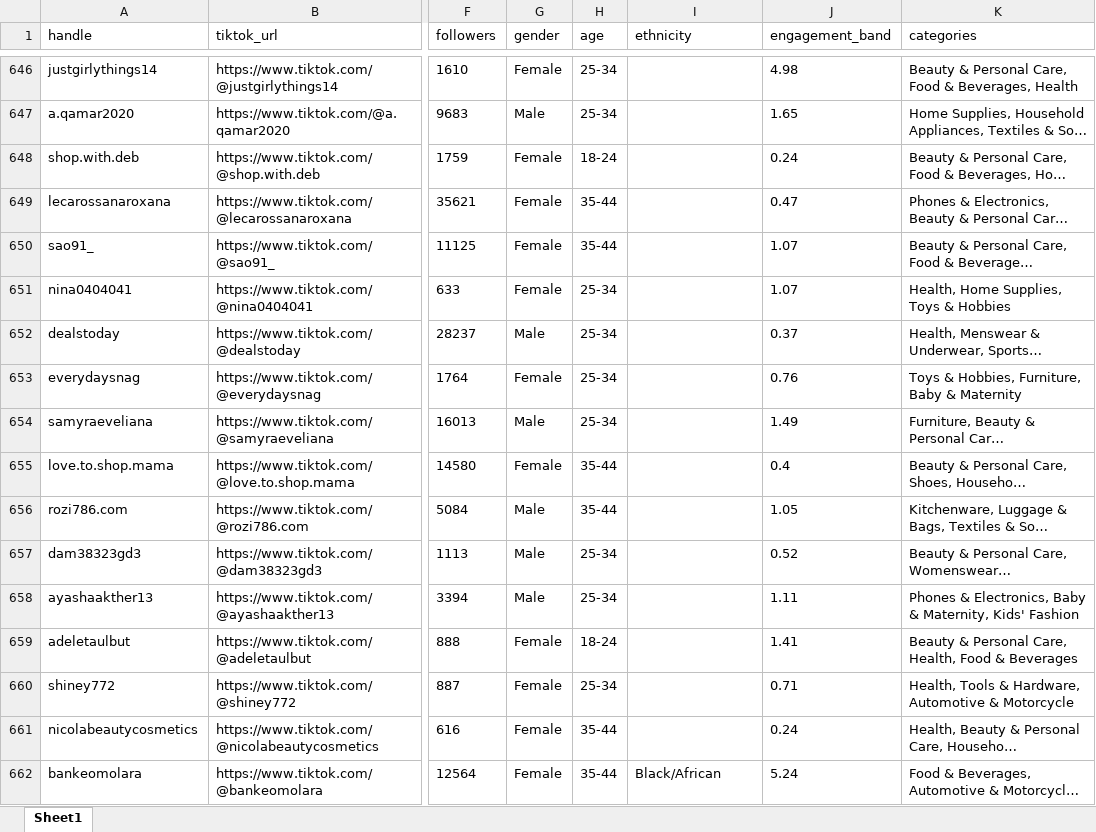
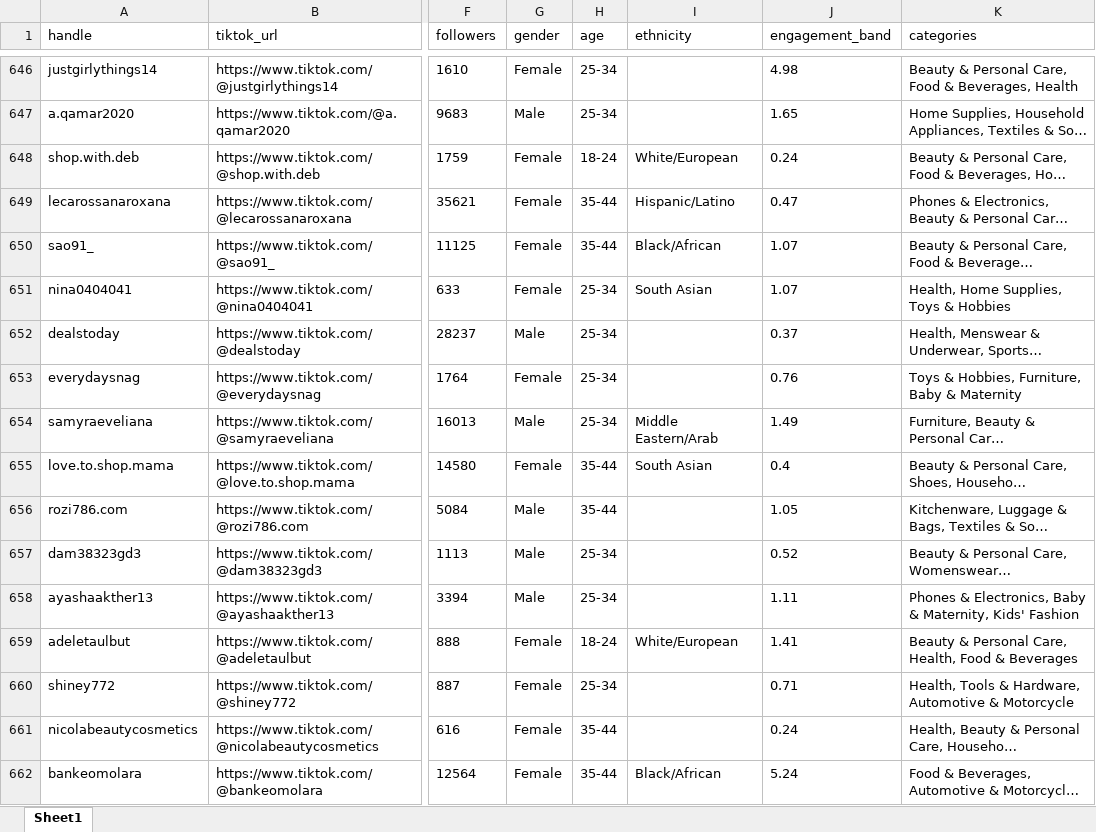
Before and after one commit to aviralgarg-commits/vahdam-sampling-dashboard, an Excel workbook: top_creators.xlsx, sheet Sheet1, drawn as a sheet; only a part is shown, gaps mark what is left out; long unchanged cells end in …; values as stored, in another font and other column widths than the file's, no borders; the diff covers the shown part only; the diff names each change by its address in the sheet, - before the commit and + after, or states it on an @@ line.

```diff
--- a/top_creators.xlsx (sheet Sheet1)
+++ b/top_creators.xlsx (sheet Sheet1)
-I648 (ethnicity): (empty)
+I648 (ethnicity): White/European
-I649 (ethnicity): (empty)
+I649 (ethnicity): Hispanic/Latino
-I650 (ethnicity): (empty)
+I650 (ethnicity): Black/African
-I651 (ethnicity): (empty)
+I651 (ethnicity): South Asian
-I654 (ethnicity): (empty)
+I654 (ethnicity): Middle Eastern/Arab
-I655 (ethnicity): (empty)
+I655 (ethnicity): South Asian
-I659 (ethnicity): (empty)
+I659 (ethnicity): White/European
```
Also changed, not shown: 521 edited cells elsewhere in this sheet, chase_list.xlsx, creator_monthly_video_gmv.xlsx, 10 other files.
